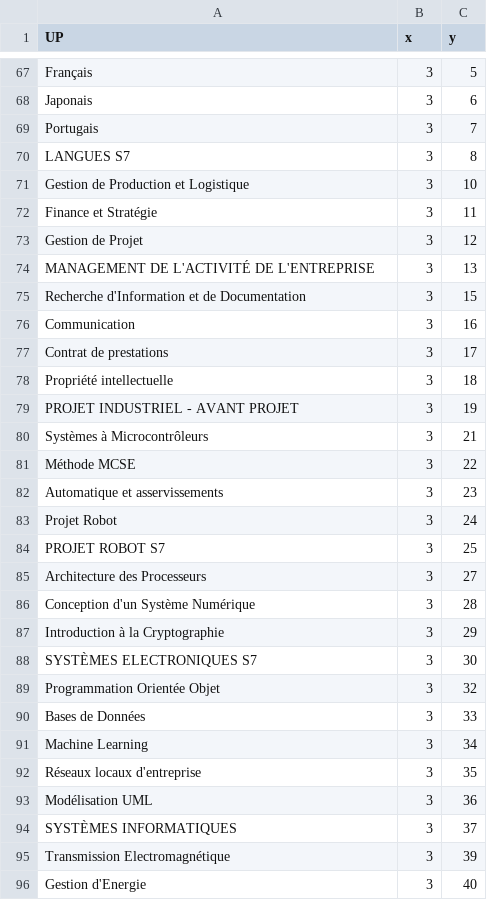
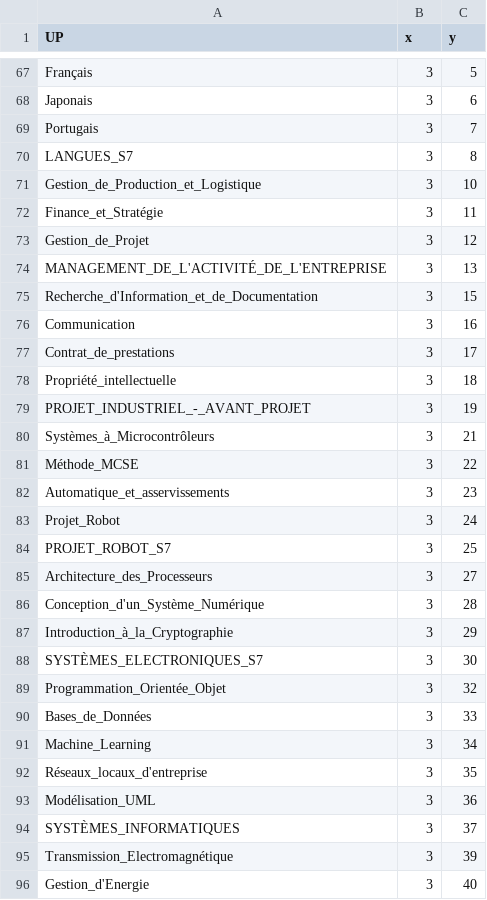
Before and after one commit to Phengar/Projet2_1A_info, a CSV file: nodes.csv, drawn as a sheet; only a part is shown, gaps mark what is left out; the diff covers the shown part only.

```diff
--- a/nodes.csv
+++ b/nodes.csv
@@ -69,28 +69,28 @@ Japonais,3,6
 Portugais,3,7
-LANGUES S7,3,8
-Gestion de Production et Logistique,3,10
-Finance et Stratégie,3,11
-Gestion de Projet,3,12
-MANAGEMENT DE L'ACTIVITÉ DE L'ENTREPRISE,3,13
-Recherche d'Information et de Documentation,3,15
+LANGUES_S7,3,8
+Gestion_de_Production_et_Logistique,3,10
+Finance_et_Stratégie,3,11
+Gestion_de_Projet,3,12
+MANAGEMENT_DE_L'ACTIVITÉ_DE_L'ENTREPRISE,3,13
+Recherche_d'Information_et_de_Documentation,3,15
 Communication,3,16
-Contrat de prestations,3,17
-Propriété intellectuelle,3,18
-PROJET INDUSTRIEL - AVANT PROJET,3,19
-Systèmes à Microcontrôleurs,3,21
-Méthode MCSE,3,22
-Automatique et asservissements,3,23
-Projet Robot,3,24
-PROJET ROBOT S7,3,25
-Architecture des Processeurs,3,27
-Conception d'un Système Numérique,3,28
-Introduction à la Cryptographie,3,29
-SYSTÈMES ELECTRONIQUES S7,3,30
-Programmation Orientée Objet,3,32
-Bases de Données,3,33
-Machine Learning,3,34
-Réseaux locaux d'entreprise,3,35
-Modélisation UML,3,36
-SYSTÈMES INFORMATIQUES,3,37
-Transmission Electromagnétique,3,39
-Gestion d'Energie,3,40
+Contrat_de_prestations,3,17
+Propriété_intellectuelle,3,18
+PROJET_INDUSTRIEL_-_AVANT_PROJET,3,19
+Systèmes_à_Microcontrôleurs,3,21
+Méthode_MCSE,3,22
+Automatique_et_asservissements,3,23
+Projet_Robot,3,24
+PROJET_ROBOT_S7,3,25
+Architecture_des_Processeurs,3,27
+Conception_d'un_Système_Numérique,3,28
+Introduction_à_la_Cryptographie,3,29
+SYSTÈMES_ELECTRONIQUES_S7,3,30
+Programmation_Orientée_Objet,3,32
+Bases_de_Données,3,33
+Machine_Learning,3,34
+Réseaux_locaux_d'entreprise,3,35
+Modélisation_UML,3,36
+SYSTÈMES_INFORMATIQUES,3,37
+Transmission_Electromagnétique,3,39
+Gestion_d'Energie,3,40
```
Also changed, not shown: 144 edited cells elsewhere in this file, 6 other files.
